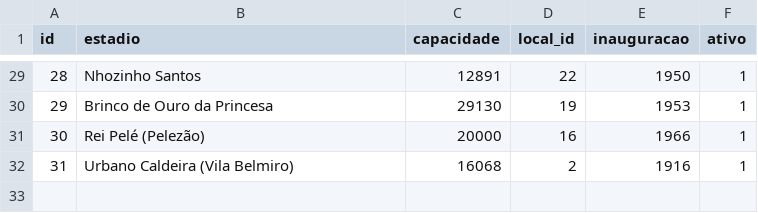
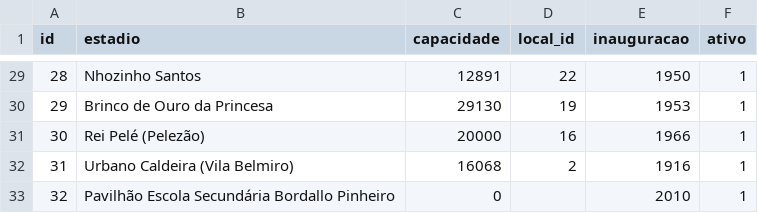
Before and after one commit to shinzatokazuya/kamusari, a CSV file: novo_bd1971_robusto/output_csvs/estadios.csv, drawn as a sheet; only a part is shown, gaps mark what is left out.

```diff
--- a/novo_bd1971_robusto/output_csvs/estadios.csv
+++ b/novo_bd1971_robusto/output_csvs/estadios.csv
@@ -32 +32,2 @@ id,estadio,capacidade,local_id,inauguracao,ativo
 31,Urbano Caldeira (Vila Belmiro),16068,2,1916,1
+32,Pavilhão Escola Secundária Bordallo Pinheiro,0,,2010,1
```
Also changed, not shown: novo_bd1971_robusto/output_csvs/arbitros.csv, novo_bd1971_robusto/output_csvs/arbitros_em_partida.csv, 7 other files.
